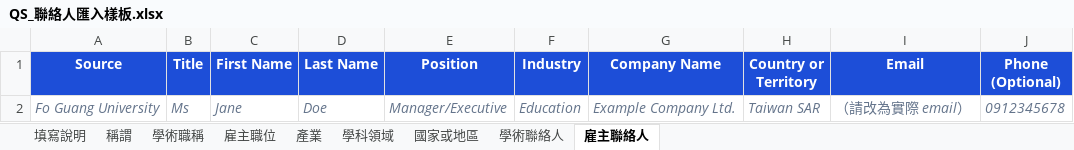
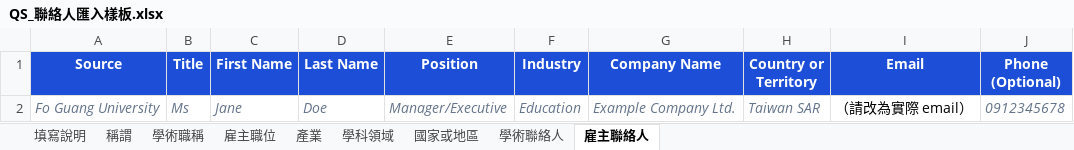
Before and after one commit to Sixshoes/qs-contact-submission, an Excel workbook: public/templates/QS_聯絡人匯入樣板.xlsx, sheet 雇主聯絡人, drawn as a sheet; values as stored, in another font and other column widths than the file's, no borders; the diff names each change by its address in the sheet, - before the commit and + after, or states it on an @@ line.

```diff
--- a/public/templates/QS_聯絡人匯入樣板.xlsx (sheet 雇主聯絡人)
+++ b/public/templates/QS_聯絡人匯入樣板.xlsx (sheet 雇主聯絡人)
@@ I2 italic: on → off, text colour: #64748B → black @@
```
Also changed, not shown: sheet 稱謂, sheet 雇主職位, sheet 學術職稱, sheet 產業, sheet 學科領域, sheet 國家或地區, 1 more sheet, 3 other files.
